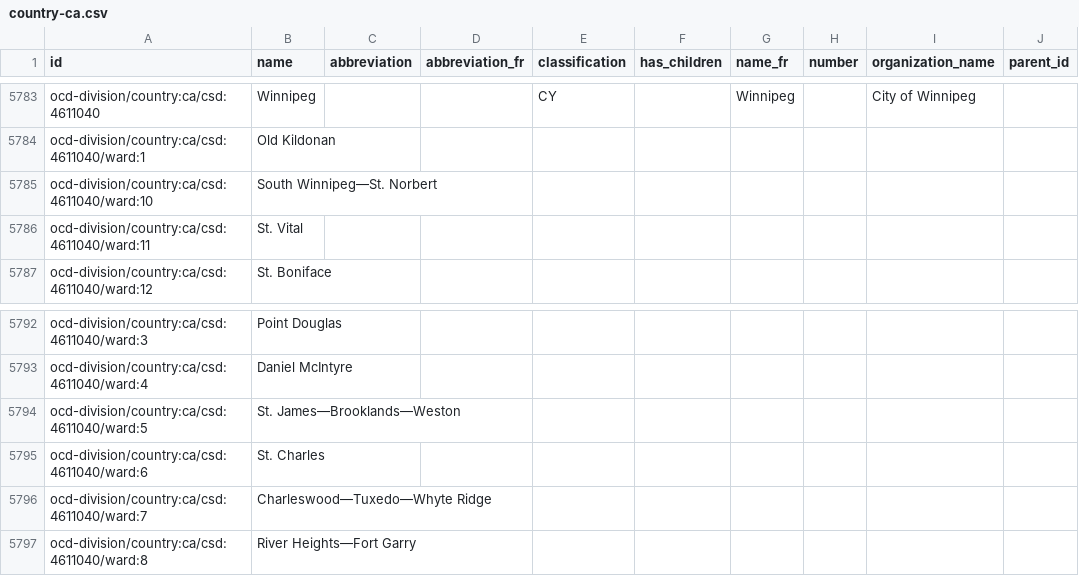
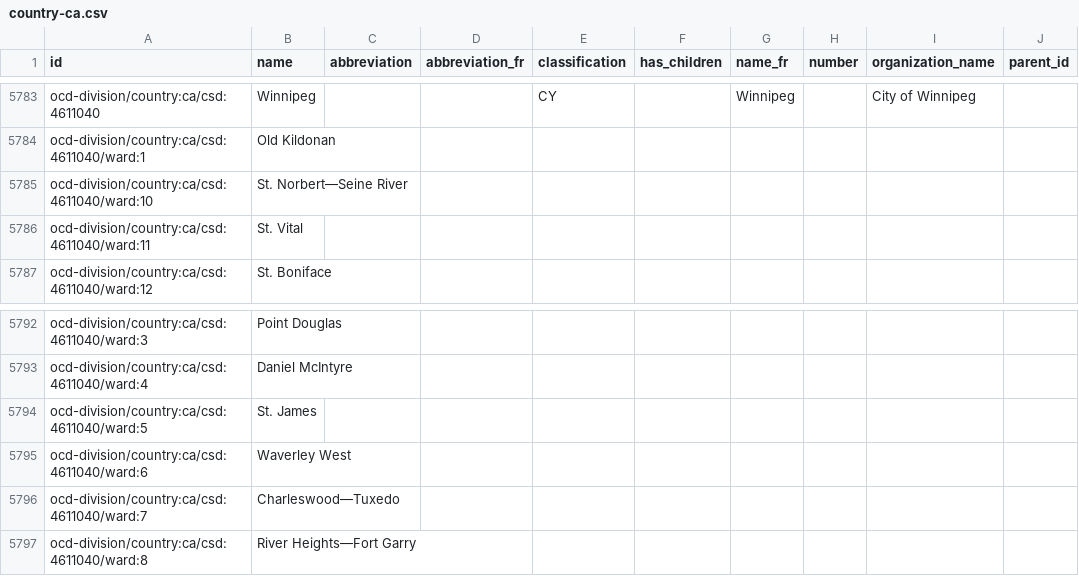
Before and after one commit to opencivicdata/scrapers-ca, a CSV file: country-ca.csv, drawn as a sheet; only a part is shown, gaps mark what is left out; the diff names each change by its address in the sheet, - before the commit and + after, or states it on an @@ line.

Commit message:
ca_mb_winnipeg: fix

```diff
--- a/country-ca.csv
+++ b/country-ca.csv
-B5785 (name): South Winnipeg—St. Norbert
+B5785 (name): St. Norbert—Seine River
-B5794 (name): St. James—Brooklands—Weston
+B5794 (name): St. James
-B5795 (name): St. Charles
+B5795 (name): Waverley West
-B5796 (name): Charleswood—Tuxedo—Whyte Ridge
+B5796 (name): Charleswood—Tuxedo
```
Also changed, not shown: 1 other file.
